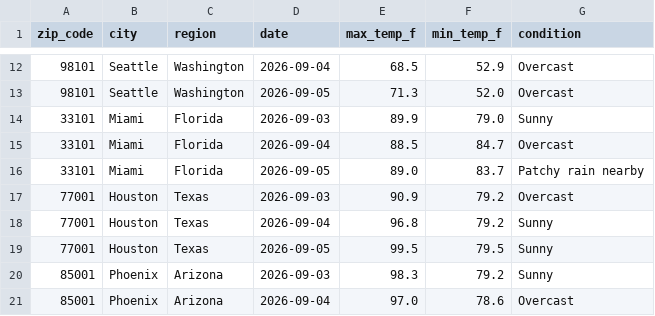
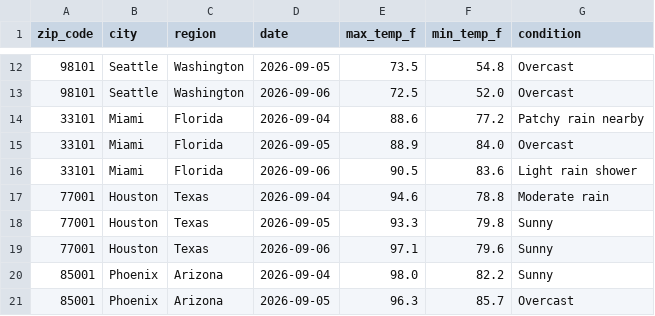
Before and after one commit to DanielDistor/weather-api-pipeline, a CSV file: weather_data.csv, drawn as a sheet; only a part is shown, gaps mark what is left out; the diff covers the shown part only.

```diff
--- a/weather_data.csv
+++ b/weather_data.csv
@@ -12,10 +12,10 @@ zip_code,city,region,date,max_temp_f,min_temp_f,condition
-98101,Seattle,Washington,2026-09-04,68.5,52.9,Overcast
-98101,Seattle,Washington,2026-09-05,71.3,52.0,Overcast
-33101,Miami,Florida,2026-09-03,89.9,79.0,Sunny
-33101,Miami,Florida,2026-09-04,88.5,84.7,Overcast
-33101,Miami,Florida,2026-09-05,89.0,83.7,Patchy rain nearby
-77001,Houston,Texas,2026-09-03,90.9,79.2,Overcast
-77001,Houston,Texas,2026-09-04,96.8,79.2,Sunny
-77001,Houston,Texas,2026-09-05,99.5,79.5,Sunny
-85001,Phoenix,Arizona,2026-09-03,98.3,79.2,Sunny
-85001,Phoenix,Arizona,2026-09-04,97.0,78.6,Overcast
+98101,Seattle,Washington,2026-09-05,73.5,54.8,Overcast
+98101,Seattle,Washington,2026-09-06,72.5,52.0,Overcast
+33101,Miami,Florida,2026-09-04,88.6,77.2,Patchy rain nearby
+33101,Miami,Florida,2026-09-05,88.9,84.0,Overcast
+33101,Miami,Florida,2026-09-06,90.5,83.6,Light rain shower
+77001,Houston,Texas,2026-09-04,94.6,78.8,Moderate rain
+77001,Houston,Texas,2026-09-05,93.3,79.8,Sunny
+77001,Houston,Texas,2026-09-06,97.1,79.6,Sunny
+85001,Phoenix,Arizona,2026-09-04,98.0,82.2,Sunny
+85001,Phoenix,Arizona,2026-09-05,96.3,85.7,Overcast
```
Also changed, not shown: 162 edited cells elsewhere in this file.
